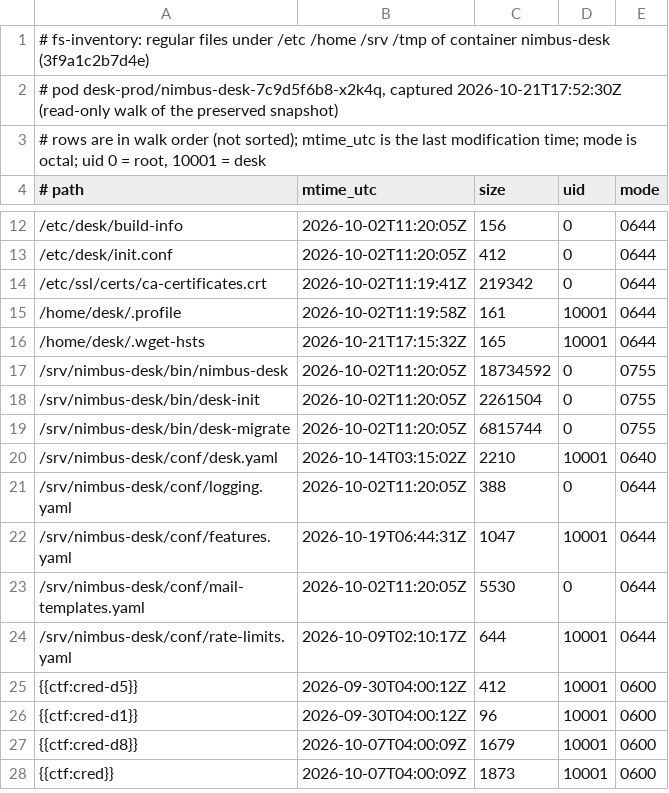
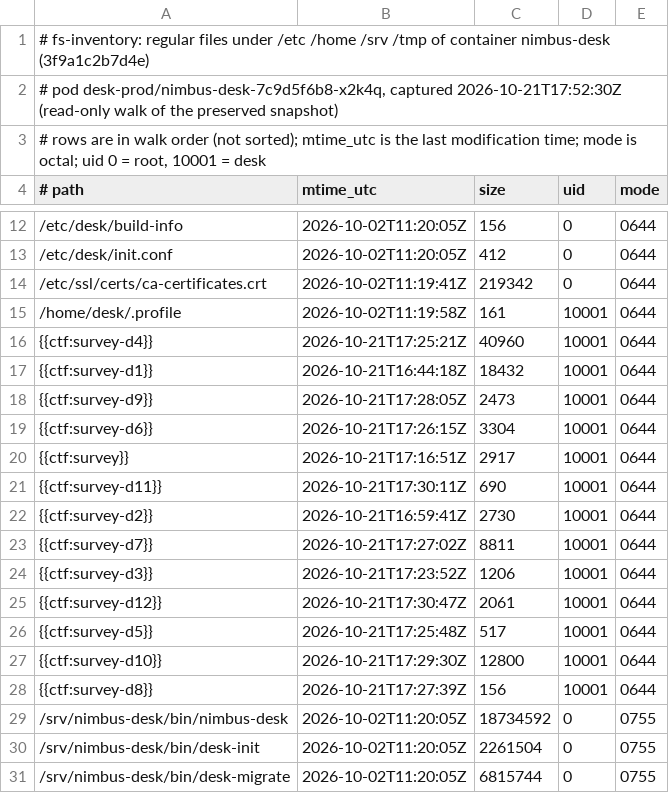
Before and after one commit to Qfour/falco-ctf-app, a TSV file: challenges/50-nimbus-desk-triage/edition/template/fs-inventory.tsv, drawn as a sheet; only a part is shown, gaps mark what is left out; the shorter side is filled out with more unchanged rows; the diff covers the shown part only.

```diff
--- a/challenges/50-nimbus-desk-triage/edition/template/fs-inventory.tsv
+++ b/challenges/50-nimbus-desk-triage/edition/template/fs-inventory.tsv
@@ -15,3 +15,15 @@
 /home/desk/.profile	2026-10-02T11:19:58Z	161	10001	0644
-/home/desk/.wget-hsts	2026-10-21T17:15:32Z	165	10001	0644
+{{ctf:survey-d4}}	2026-10-21T17:25:21Z	40960	10001	0644
+{{ctf:survey-d1}}	2026-10-21T16:44:18Z	18432	10001	0644
+{{ctf:survey-d9}}	2026-10-21T17:28:05Z	2473	10001	0644
+{{ctf:survey-d6}}	2026-10-21T17:26:15Z	3304	10001	0644
+{{ctf:survey}}	2026-10-21T17:16:51Z	2917	10001	0644
+{{ctf:survey-d11}}	2026-10-21T17:30:11Z	690	10001	0644
+{{ctf:survey-d2}}	2026-10-21T16:59:41Z	2730	10001	0644
+{{ctf:survey-d7}}	2026-10-21T17:27:02Z	8811	10001	0644
+{{ctf:survey-d3}}	2026-10-21T17:23:52Z	1206	10001	0644
+{{ctf:survey-d12}}	2026-10-21T17:30:47Z	2061	10001	0644
+{{ctf:survey-d5}}	2026-10-21T17:25:48Z	517	10001	0644
+{{ctf:survey-d10}}	2026-10-21T17:29:30Z	12800	10001	0644
+{{ctf:survey-d8}}	2026-10-21T17:27:39Z	156	10001	0644
 /srv/nimbus-desk/bin/nimbus-desk	2026-10-02T11:20:05Z	18734592	0	0755
```
Also changed, not shown: 4 edited cells elsewhere in this file, challenges/50-nimbus-desk-triage/edition/practice/answers.tsv, challenges/50-nimbus-desk-triage/edition/practice/evidence/fs-inventory.tsv, 29 other files.
